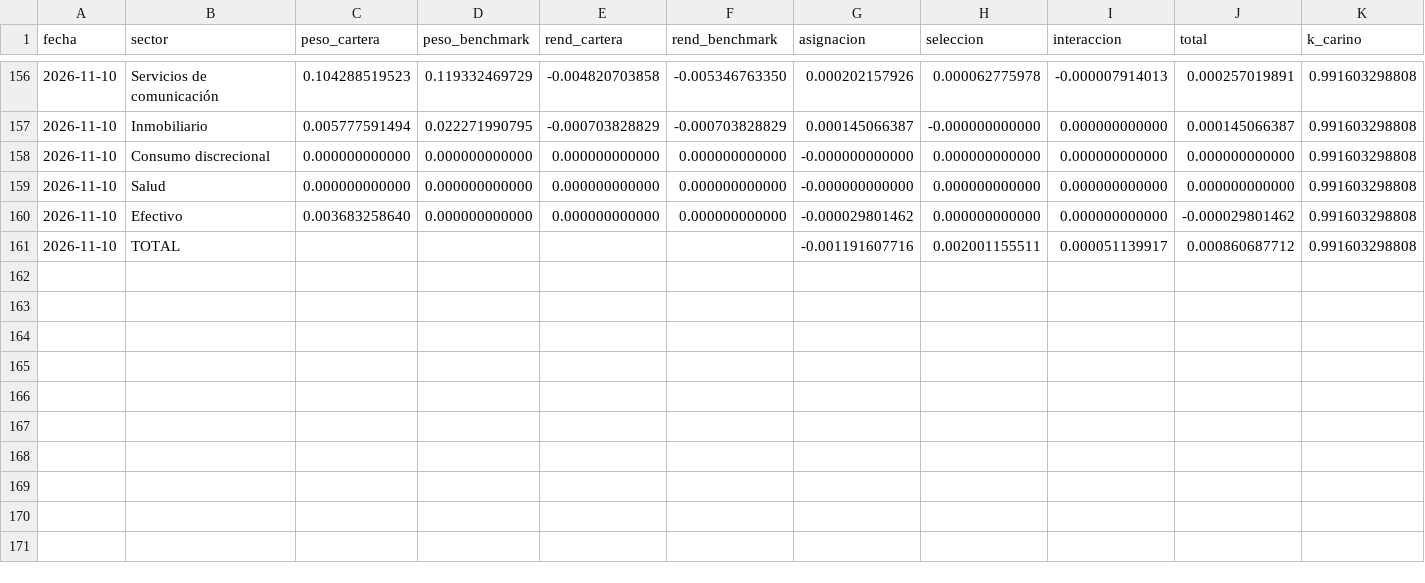
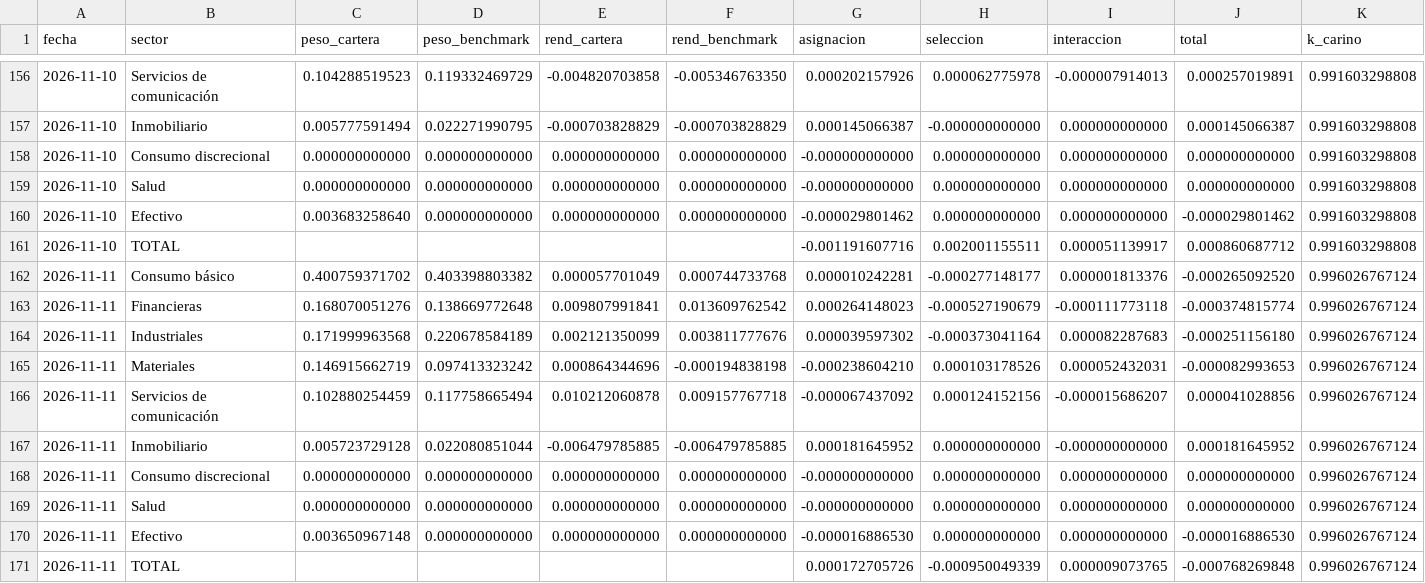
Before and after one commit to northstar-strategies/bbva-clinicas, a CSV file: atribucion_sector.csv, drawn as a sheet; only a part is shown, gaps mark what is left out; rows hold the shown columns only; the diff names each change by its address in the sheet, - before the commit and + after, or states it on an @@ line.

```diff
--- a/atribucion_sector.csv
+++ b/atribucion_sector.csv
+row 162: 2026-11-11 | Consumo básico | 0.400759371702 | 0.403398803382 | 0.000057701049 | 0.000744733768 | 0.000010242281 | -0.000277148177 | 0.000001813376 | -0.000265092520 | 0.996026767124
+row 163: 2026-11-11 | Financieras | 0.168070051276 | 0.138669772648 | 0.009807991841 | 0.013609762542 | 0.000264148023 | -0.000527190679 | -0.000111773118 | -0.000374815774 | 0.996026767124
+row 164: 2026-11-11 | Industriales | 0.171999963568 | 0.220678584189 | 0.002121350099 | 0.003811777676 | 0.000039597302 | -0.000373041164 | 0.000082287683 | -0.000251156180 | 0.996026767124
+row 165: 2026-11-11 | Materiales | 0.146915662719 | 0.097413323242 | 0.000864344696 | -0.000194838198 | -0.000238604210 | 0.000103178526 | 0.000052432031 | -0.000082993653 | 0.996026767124
+row 166: 2026-11-11 | Servicios de comunicación | 0.102880254459 | 0.117758665494 | 0.010212060878 | 0.009157767718 | -0.000067437092 | 0.000124152156 | -0.000015686207 | 0.000041028856 | 0.996026767124
+row 167: 2026-11-11 | Inmobiliario | 0.005723729128 | 0.022080851044 | -0.006479785885 | -0.006479785885 | 0.000181645952 | 0.000000000000 | -0.000000000000 | 0.000181645952 | 0.996026767124
+row 168: 2026-11-11 | Consumo discrecional | 0.000000000000 | 0.000000000000 | 0.000000000000 | 0.000000000000 | -0.000000000000 | 0.000000000000 | 0.000000000000 | 0.000000000000 | 0.996026767124
+row 169: 2026-11-11 | Salud | 0.000000000000 | 0.000000000000 | 0.000000000000 | 0.000000000000 | -0.000000000000 | 0.000000000000 | 0.000000000000 | 0.000000000000 | 0.996026767124
+row 170: 2026-11-11 | Efectivo | 0.003650967148 | 0.000000000000 | 0.000000000000 | 0.000000000000 | -0.000016886530 | 0.000000000000 | 0.000000000000 | -0.000016886530 | 0.996026767124
+row 171: 2026-11-11 | TOTAL |  |  |  |  | 0.000172705726 | -0.000950049339 | 0.000009073765 | -0.000768269848 | 0.996026767124
```
Also changed, not shown: calendario.csv, cotizaciones.csv, 14 other files.
